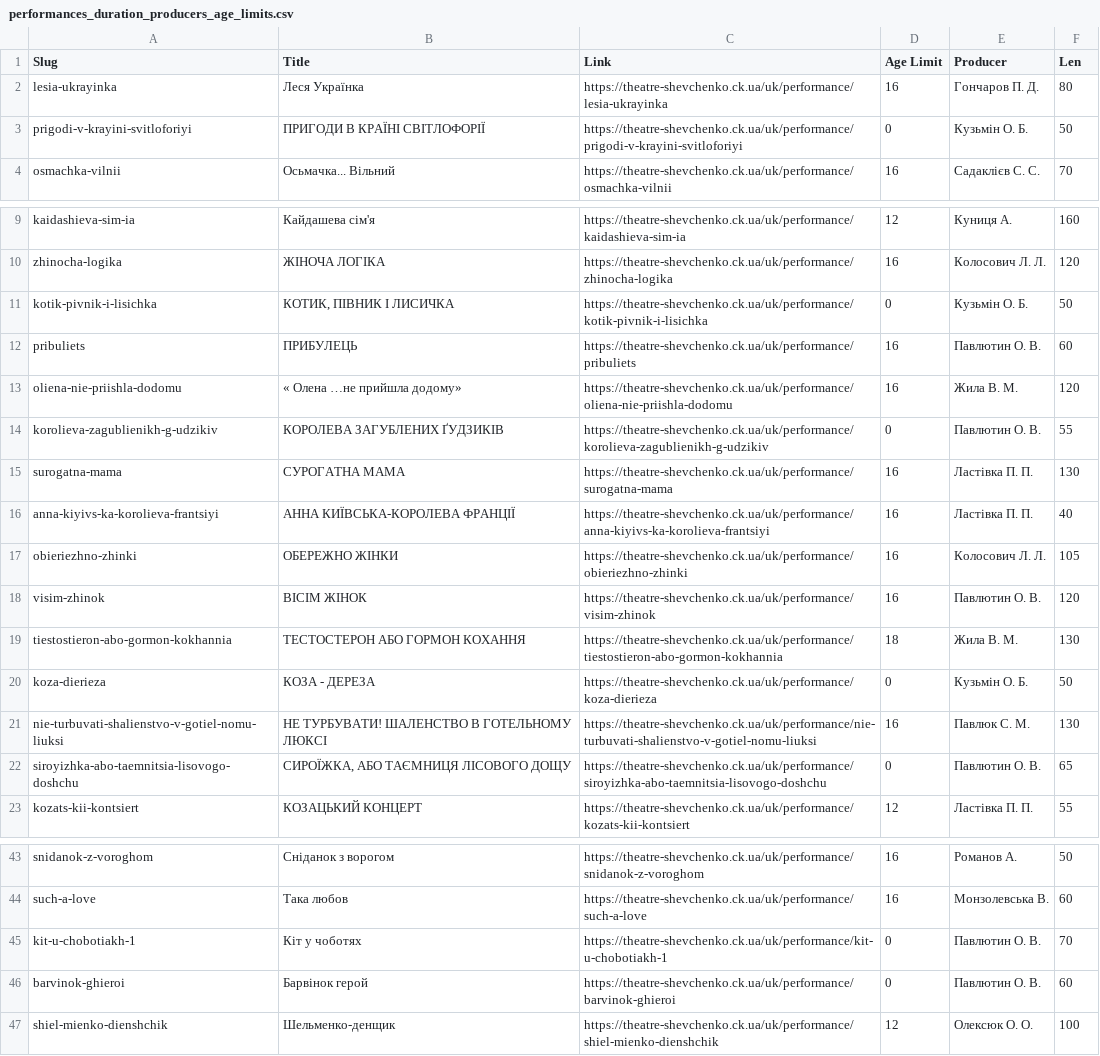
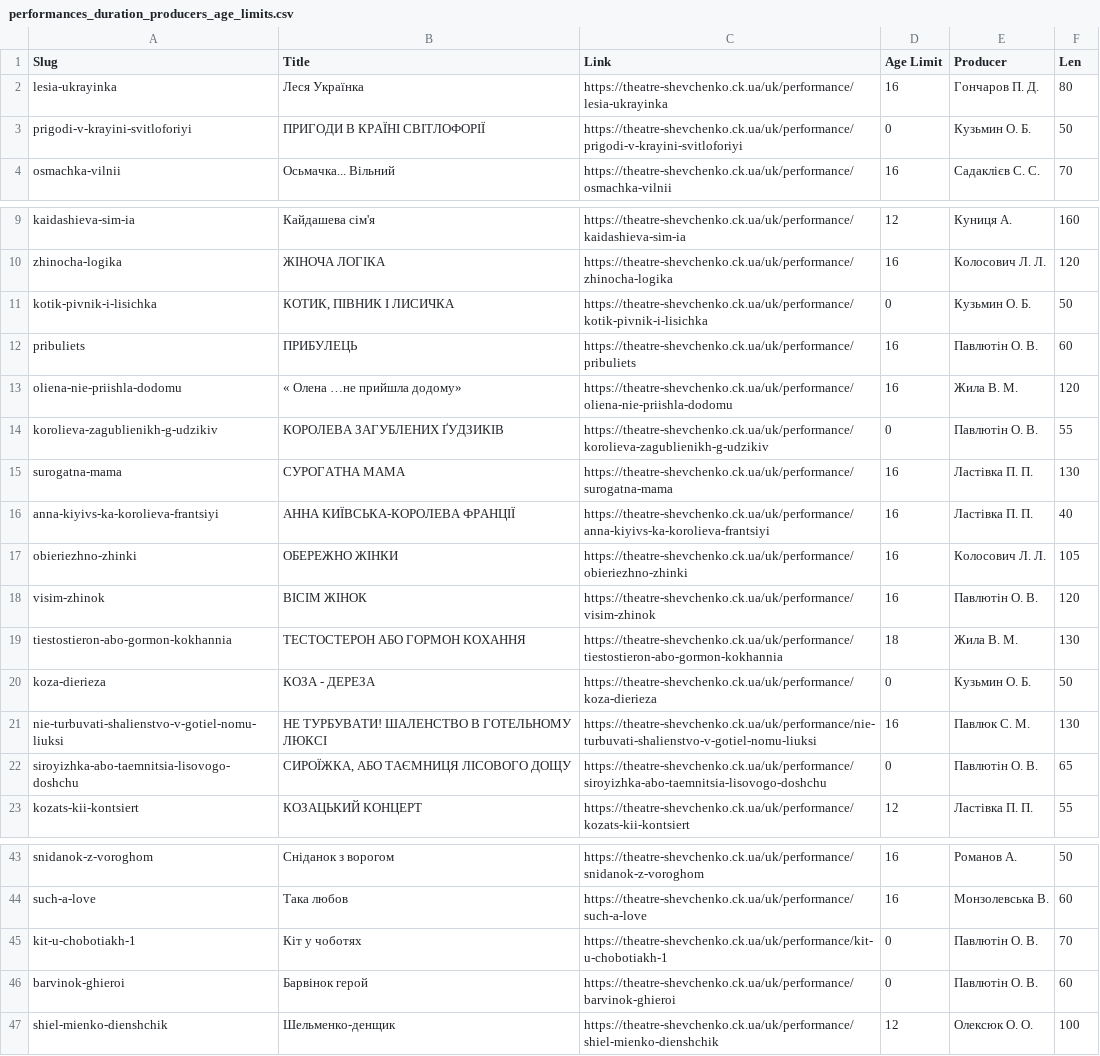
Before and after one commit to geekhub-php/CheTheatre, a CSV file: src/Migrations/data/performances_duration_producers_age_limits.csv, drawn as a sheet; only a part is shown, gaps mark what is left out; the diff covers the shown part only.

Commit message:
THEATRE-73: Fixed producers last names

```diff
--- a/src/Migrations/data/performances_duration_producers_age_limits.csv
+++ b/src/Migrations/data/performances_duration_producers_age_limits.csv
@@ -2,3 +2,3 @@ Slug,Title,Link,Age Limit,Producer,Len
 lesia-ukrayinka,Леся Українка,https://theatre-shevchenko.ck.ua/uk/performance/lesia-ukrayinka,16,Гончаров П. Д.,80
-prigodi-v-krayini-svitloforiyi,ПРИГОДИ В КРАЇНІ СВІТЛОФОРІЇ,https://theatre-shevchenko.ck.ua/uk/performance/prigodi-v-krayini-svitloforiyi,0,Кузьмін О. Б.,50
+prigodi-v-krayini-svitloforiyi,ПРИГОДИ В КРАЇНІ СВІТЛОФОРІЇ,https://theatre-shevchenko.ck.ua/uk/performance/prigodi-v-krayini-svitloforiyi,0,Кузьмин О. Б.,50
 osmachka-vilnii,Осьмачка... Вільний,https://theatre-shevchenko.ck.ua/uk/performance/osmachka-vilnii,16,Садаклієв С. С.,70
@@ -10,6 +10,6 @@ kaidashieva-sim-ia,Кайдашева сім'я,https://theatre-shevchenko.ck.ua
 zhinocha-logika,ЖІНОЧА ЛОГІКА,https://theatre-shevchenko.ck.ua/uk/performance/zhinocha-logika,16,Колосович Л. Л.,120
-kotik-pivnik-i-lisichka,"КОТИК, ПІВНИК І ЛИСИЧКА",https://theatre-shevchenko.ck.ua/uk/performance/kotik-pivnik-i-lisichka,0,Кузьмін О. Б.,50
-pribuliets,ПРИБУЛЕЦЬ,https://theatre-shevchenko.ck.ua/uk/performance/pribuliets,16,Павлютин О. В.,60
+kotik-pivnik-i-lisichka,"КОТИК, ПІВНИК І ЛИСИЧКА",https://theatre-shevchenko.ck.ua/uk/performance/kotik-pivnik-i-lisichka,0,Кузьмин О. Б.,50
+pribuliets,ПРИБУЛЕЦЬ,https://theatre-shevchenko.ck.ua/uk/performance/pribuliets,16,Павлютін О. В.,60
 oliena-nie-priishla-dodomu,« Олена …не прийшла додому»,https://theatre-shevchenko.ck.ua/uk/performance/oliena-nie-priishla-dodomu,16,Жила В. М.,120
-korolieva-zagublienikh-g-udzikiv,КОРОЛЕВА ЗАГУБЛЕНИХ ҐУДЗИКІВ,https://theatre-shevchenko.ck.ua/uk/performance/korolieva-zagublienikh-g-udzikiv,0,Павлютин О. В.,55
+korolieva-zagublienikh-g-udzikiv,КОРОЛЕВА ЗАГУБЛЕНИХ ҐУДЗИКІВ,https://theatre-shevchenko.ck.ua/uk/performance/korolieva-zagublienikh-g-udzikiv,0,Павлютін О. В.,55
 surogatna-mama,СУРОГАТНА МАМА,https://theatre-shevchenko.ck.ua/uk/performance/surogatna-mama,16,Ластівка П. П.,130
@@ -17,7 +17,7 @@ anna-kiyivs-ka-korolieva-frantsiyi,АННА КИЇВСЬКА-КОРОЛЕВА Ф
 obieriezhno-zhinki,ОБЕРЕЖНО ЖІНКИ,https://theatre-shevchenko.ck.ua/uk/performance/obieriezhno-zhinki,16,Колосович Л. Л.,105
-visim-zhinok,ВІСІМ ЖІНОК,https://theatre-shevchenko.ck.ua/uk/performance/visim-zhinok,16,Павлютин О. В.,120
+visim-zhinok,ВІСІМ ЖІНОК,https://theatre-shevchenko.ck.ua/uk/performance/visim-zhinok,16,Павлютін О. В.,120
 tiestostieron-abo-gormon-kokhannia,ТЕСТОСТЕРОН АБО ГОРМОН КОХАННЯ,https://theatre-shevchenko.ck.ua/uk/performance/tiestostieron-abo-gormon-kokhannia,18,Жила В. М.,130
-koza-dierieza,КОЗА - ДЕРЕЗА,https://theatre-shevchenko.ck.ua/uk/performance/koza-dierieza,0,Кузьмін О. Б.,50
+koza-dierieza,КОЗА - ДЕРЕЗА,https://theatre-shevchenko.ck.ua/uk/performance/koza-dierieza,0,Кузьмин О. Б.,50
 nie-turbuvati-shalienstvo-v-gotiel-nomu-liuksi,НЕ ТУРБУВАТИ! ШАЛЕНСТВО В ГОТЕЛЬНОМУ ЛЮКСІ,https://theatre-shevchenko.ck.ua/uk/performance/nie-turbuvati-shalienstvo-v-gotiel-nomu-liuksi,16,Павлюк С. М.,130
-siroyizhka-abo-taemnitsia-lisovogo-doshchu,"СИРОЇЖКА, АБО ТАЄМНИЦЯ ЛІСОВОГО ДОЩУ",https://theatre-shevchenko.ck.ua/uk/performance/siroyizhka-abo-taemnitsia-lisovogo-doshchu,0,Павлютин О. В.,65
+siroyizhka-abo-taemnitsia-lisovogo-doshchu,"СИРОЇЖКА, АБО ТАЄМНИЦЯ ЛІСОВОГО ДОЩУ",https://theatre-shevchenko.ck.ua/uk/performance/siroyizhka-abo-taemnitsia-lisovogo-doshchu,0,Павлютін О. В.,65
 kozats-kii-kontsiert,КОЗАЦЬКИЙ КОНЦЕРТ,https://theatre-shevchenko.ck.ua/uk/performance/kozats-kii-kontsiert,12,Ластівка П. П.,55
@@ -44,4 +44,4 @@ snidanok-z-voroghom,Сніданок з ворогом,https://theatre-shevchenk
 such-a-love,Така любов,https://theatre-shevchenko.ck.ua/uk/performance/such-a-love,16,Монзолевська В.,60
-kit-u-chobotiakh-1,Кіт у чоботях,https://theatre-shevchenko.ck.ua/uk/performance/kit-u-chobotiakh-1,0,Павлютин О. В.,70
-barvinok-ghieroi,Барвінок герой,https://theatre-shevchenko.ck.ua/uk/performance/barvinok-ghieroi,0,Павлютин О. В.,60
+kit-u-chobotiakh-1,Кіт у чоботях,https://theatre-shevchenko.ck.ua/uk/performance/kit-u-chobotiakh-1,0,Павлютін О. В.,70
+barvinok-ghieroi,Барвінок герой,https://theatre-shevchenko.ck.ua/uk/performance/barvinok-ghieroi,0,Павлютін О. В.,60
 shiel-mienko-dienshchik,Шельменко-денщик,https://theatre-shevchenko.ck.ua/uk/performance/shiel-mienko-dienshchik,12,Олексюк О. О.,100
```
Also changed, not shown: 12 edited cells elsewhere in this file.
